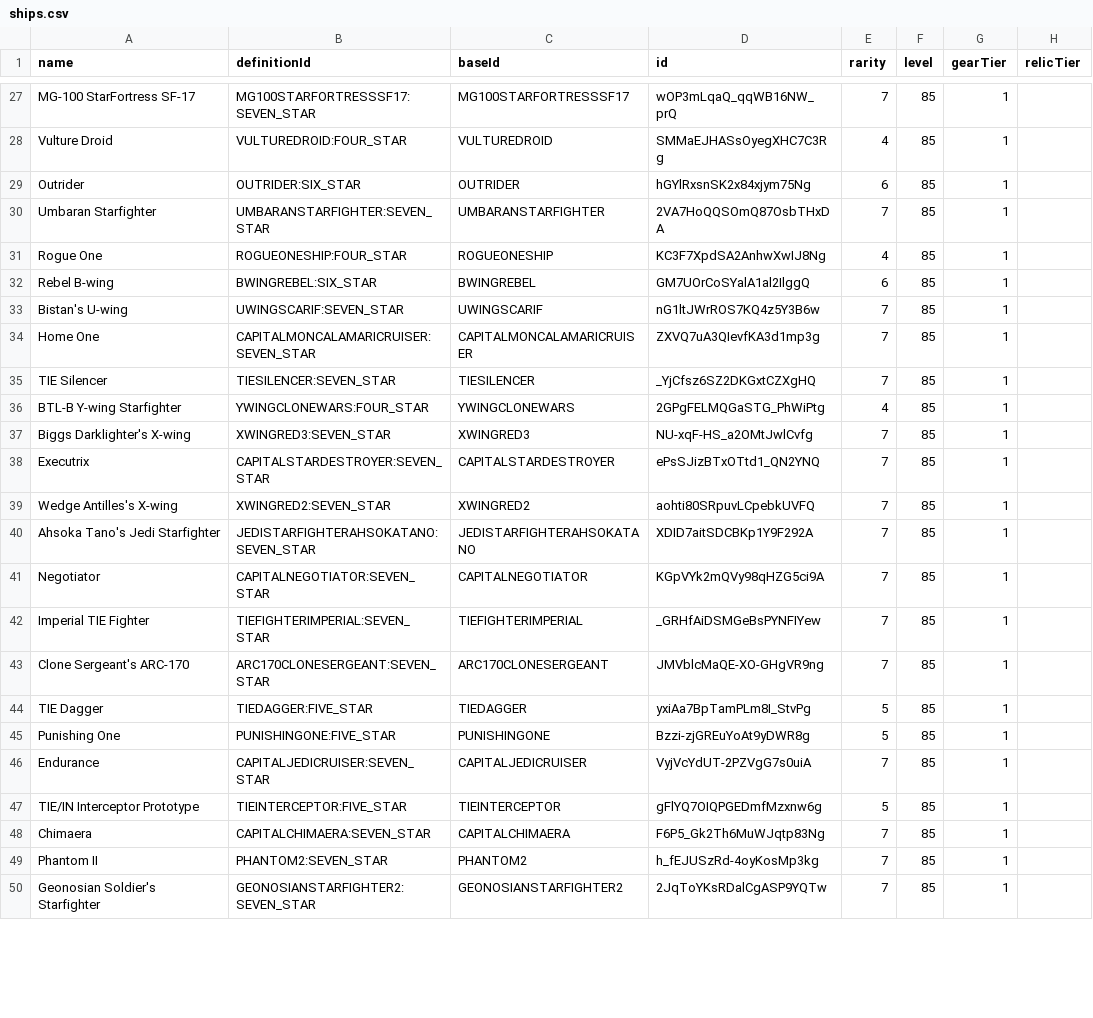
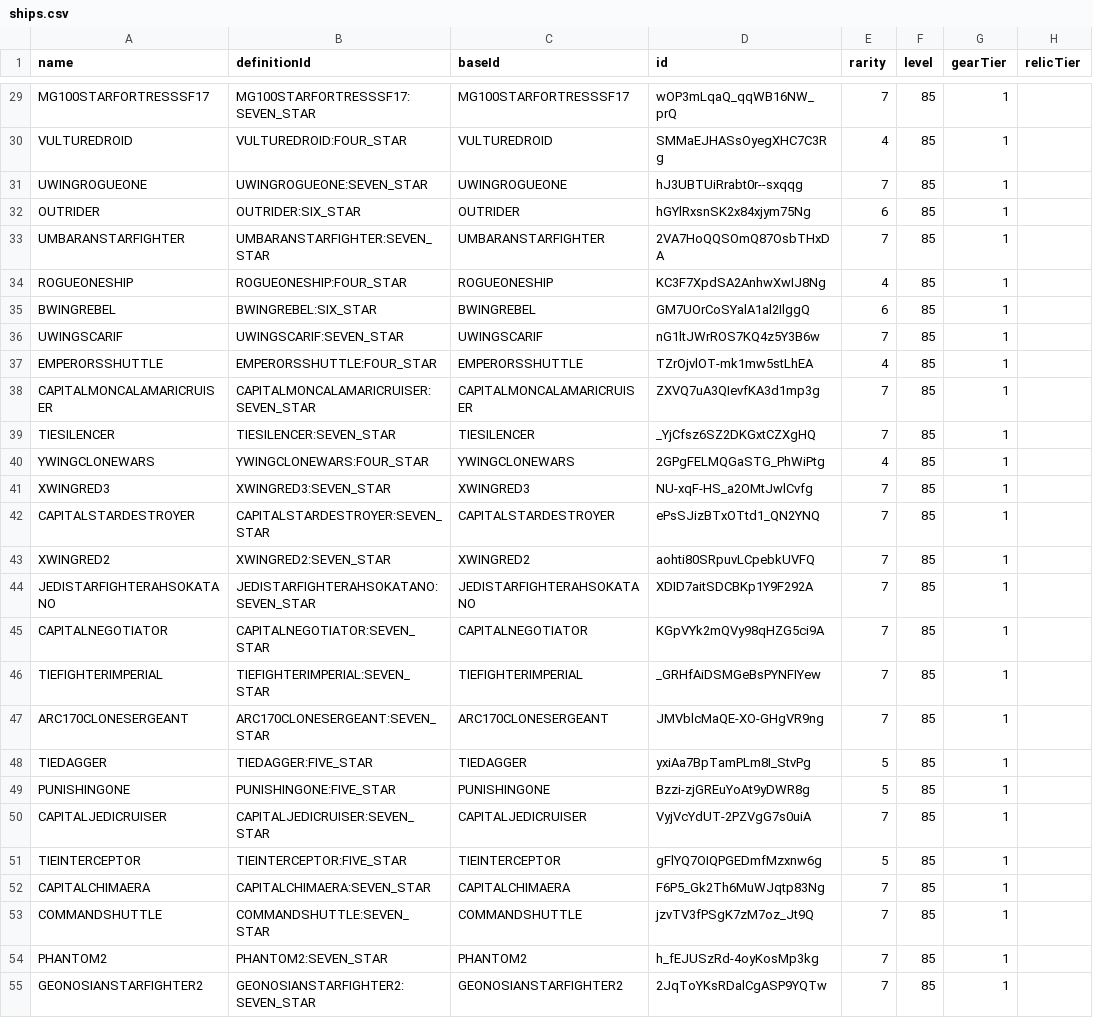
Before and after one commit to vhontebh-arch/swgoh, a CSV file: ships.csv, drawn as a sheet; only a part is shown, gaps mark what is left out; addresses are those after the commit; the diff covers the shown part only; the diff names each change by its address in the sheet, - before the commit and + after, or states it on an @@ line.

```diff
--- a/ships.csv
+++ b/ships.csv
-A29 (name): MG-100 StarFortress SF-17
+A29 (name): MG100STARFORTRESSSF17
-A30 (name): Vulture Droid
+A30 (name): VULTUREDROID
+row 31: UWINGROGUEONE | UWINGROGUEONE:SEVEN_STAR | UWINGROGUEONE | hJ3UBTUiRrabt0r--sxqqg | 7 | 85 | 1
-A32 (name): Outrider
+A32 (name): OUTRIDER
-A33 (name): Umbaran Starfighter
+A33 (name): UMBARANSTARFIGHTER
-A34 (name): Rogue One
+A34 (name): ROGUEONESHIP
-A35 (name): Rebel B-wing
+A35 (name): BWINGREBEL
-A36 (name): Bistan's U-wing
+A36 (name): UWINGSCARIF
+row 37: EMPERORSSHUTTLE | EMPERORSSHUTTLE:FOUR_STAR | EMPERORSSHUTTLE | TZrOjvlOT-mk1mw5stLhEA | 4 | 85 | 1
-A38 (name): Home One
+A38 (name): CAPITALMONCALAMARICRUISER
-A39 (name): TIE Silencer
+A39 (name): TIESILENCER
-A40 (name): BTL-B Y-wing Starfighter
+A40 (name): YWINGCLONEWARS
-A41 (name): Biggs Darklighter's X-wing
+A41 (name): XWINGRED3
-A42 (name): Executrix
+A42 (name): CAPITALSTARDESTROYER
-A43 (name): Wedge Antilles's X-wing
+A43 (name): XWINGRED2
-A44 (name): Ahsoka Tano's Jedi Starfighter
+A44 (name): JEDISTARFIGHTERAHSOKATANO
-A45 (name): Negotiator
+A45 (name): CAPITALNEGOTIATOR
-A46 (name): Imperial TIE Fighter
+A46 (name): TIEFIGHTERIMPERIAL
-A47 (name): Clone Sergeant's ARC-170
+A47 (name): ARC170CLONESERGEANT
-A48 (name): TIE Dagger
+A48 (name): TIEDAGGER
-A49 (name): Punishing One
+A49 (name): PUNISHINGONE
-A50 (name): Endurance
+A50 (name): CAPITALJEDICRUISER
-A51 (name): TIE/IN Interceptor Prototype
+A51 (name): TIEINTERCEPTOR
-A52 (name): Chimaera
+A52 (name): CAPITALCHIMAERA
+row 53: COMMANDSHUTTLE | COMMANDSHUTTLE:SEVEN_STAR | COMMANDSHUTTLE | jzvTV3fPSgK7zM7oz_Jt9Q | 7 | 85 | 1
-A54 (name): Phantom II
+A54 (name): PHANTOM2
-A55 (name): Geonosian Soldier's Starfighter
+A55 (name): GEONOSIANSTARFIGHTER2
```
Also changed, not shown: 3 added rows and 35 edited cells elsewhere in this file, 4 other files.
